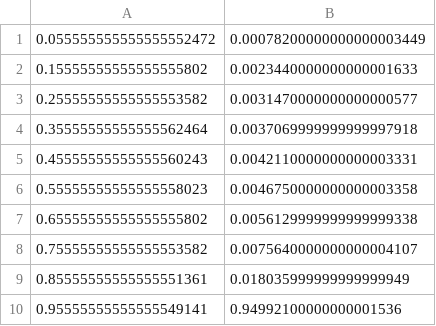
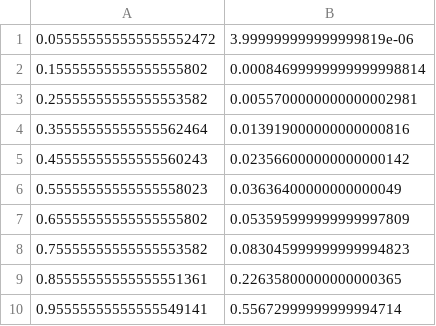
Before and after one commit to BAFA1624/CompAstroLabs, a CSV file: coursework2/1b_norm_intensity.csv, drawn as a sheet.

```diff
--- a/coursework2/1b_norm_intensity.csv
+++ b/coursework2/1b_norm_intensity.csv
@@ -1,10 +1,10 @@
-0.055555555555555552472,0.00078200000000000003449
-0.15555555555555555802,0.0023440000000000001633
-0.25555555555555553582,0.0031470000000000000577
-0.35555555555555562464,0.0037069999999999997918
-0.45555555555555560243,0.0042110000000000003331
-0.55555555555555558023,0.0046750000000000003358
-0.65555555555555555802,0.0056129999999999999338
-0.75555555555555553582,0.0075640000000000004107
-0.85555555555555551361,0.018035999999999999949
-0.95555555555555549141,0.94992100000000001536
+0.055555555555555552472,3.999999999999999819e-06
+0.15555555555555555802,0.00084699999999999998814
+0.25555555555555553582,0.0055700000000000002981
+0.35555555555555562464,0.013919000000000000816
+0.45555555555555560243,0.023566000000000000142
+0.55555555555555558023,0.03636400000000000049
+0.65555555555555555802,0.053595999999999997809
+0.75555555555555553582,0.083045999999999994823
+0.85555555555555551361,0.22635800000000000365
+0.95555555555555549141,0.55672999999999994714
```
Also changed, not shown: 4 other files.
